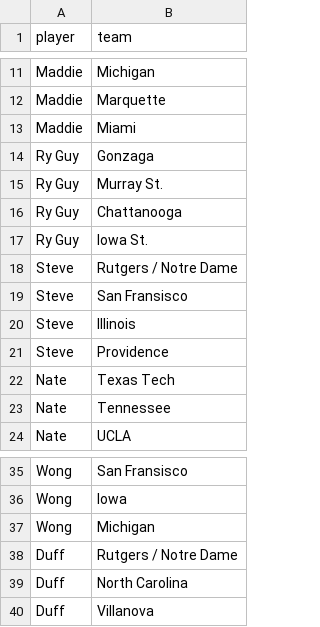
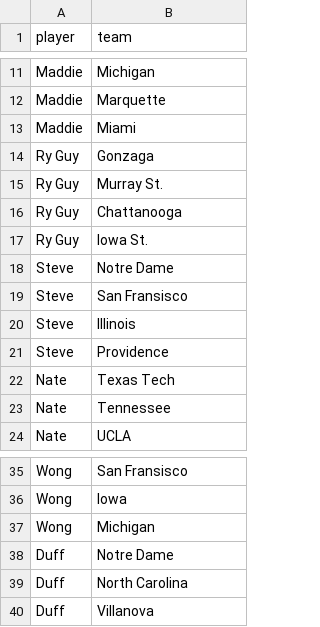
Before and after one commit to MikeMcLarnon/march-madness, a CSV file: static/picks.csv, drawn as a sheet; only a part is shown, gaps mark what is left out.

```diff
--- a/static/picks.csv
+++ b/static/picks.csv
@@ -17,3 +17,3 @@ Ry Guy,Chattanooga
 Ry Guy,Iowa St.
-Steve,Rutgers / Notre Dame
+Steve,Notre Dame
 Steve,San Fransisco
@@ -37,3 +37,3 @@ Wong,Iowa
 Wong,Michigan
-Duff,Rutgers / Notre Dame
+Duff,Notre Dame
 Duff,North Carolina
```
Also changed, not shown: static/teams.csv, 3 other files.
